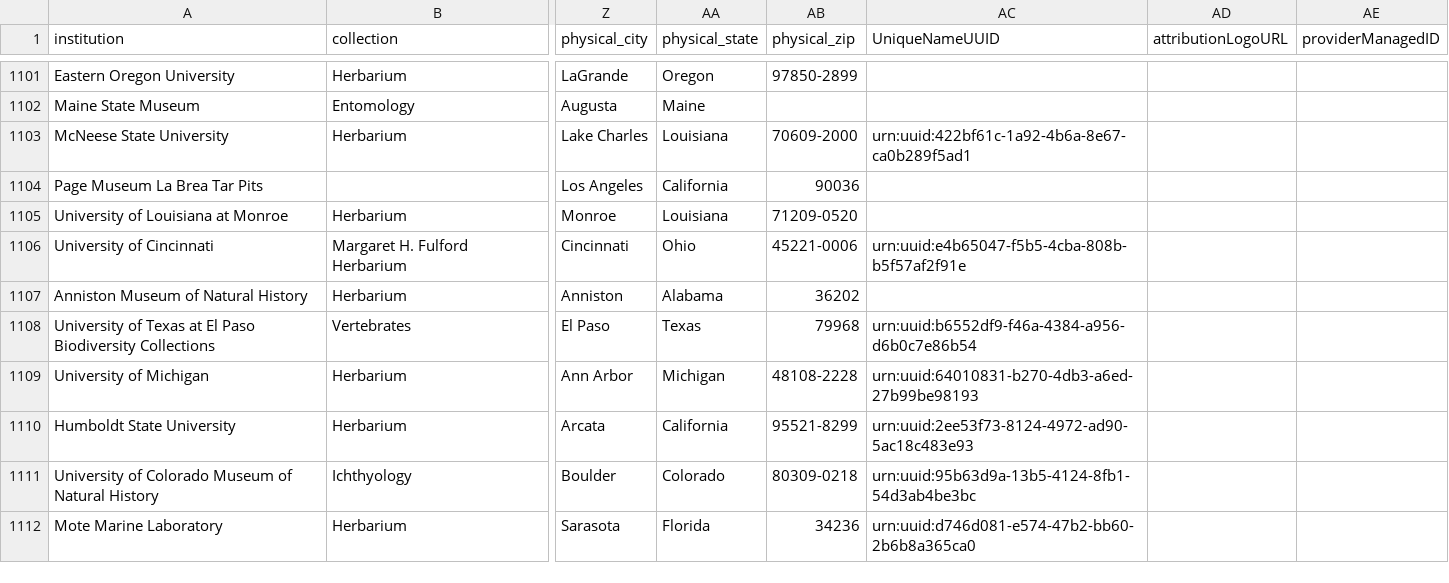
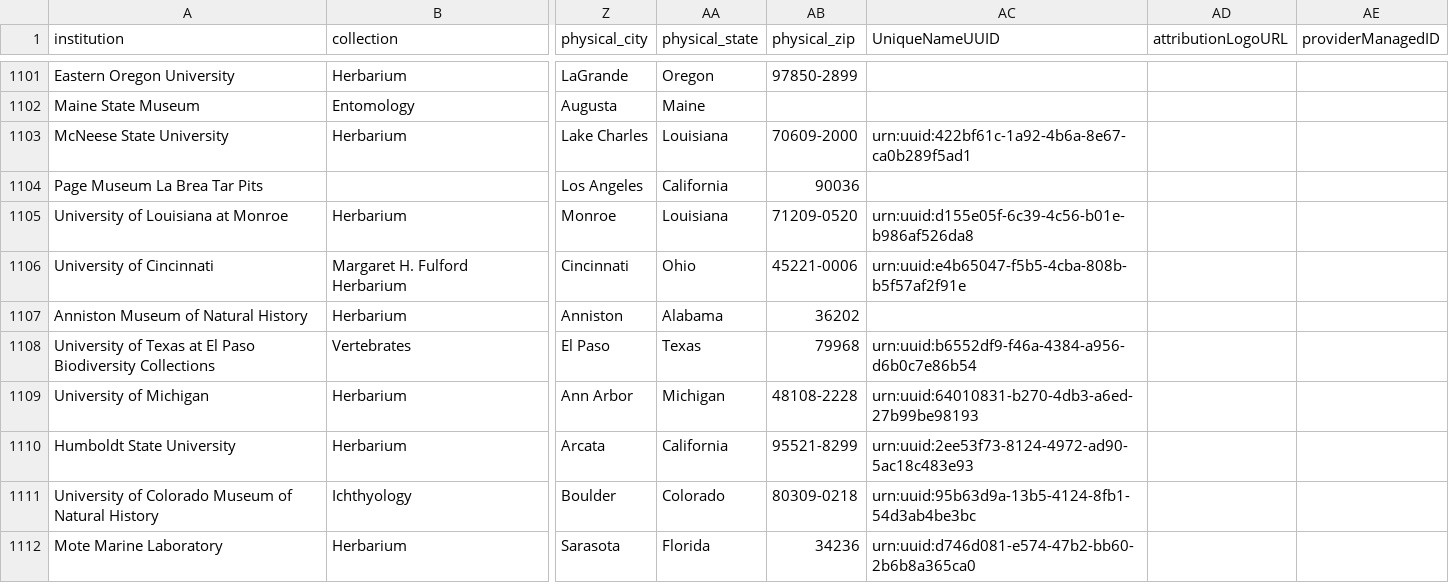
Before and after one commit to iDigBio/idb-us-collections, a CSV file: collections.csv, drawn as a sheet; only a part is shown, gaps mark what is left out; the diff names each change by its address in the sheet, - before the commit and + after, or states it on an @@ line.

```diff
--- a/collections.csv
+++ b/collections.csv
-AC1105 (UniqueNameUUID): (empty)
+AC1105 (UniqueNameUUID): urn:uuid:d155e05f-6c39-4c56-b01e-b986af526da8
```
Also changed, not shown: 1 other file.
